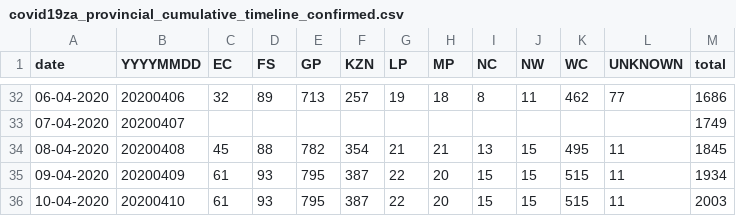
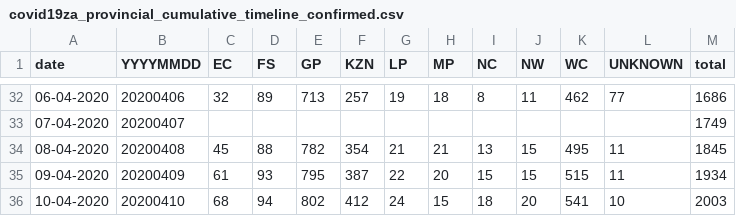
Before and after one commit to dsfsi/covid19za, a CSV file: data/covid19za_provincial_cumulative_timeline_confirmed.csv, drawn as a sheet; only a part is shown, gaps mark what is left out.

Commit message:
Update covid19za_provincial_cumulative_timeline_confirmed.csv

```diff
--- a/data/covid19za_provincial_cumulative_timeline_confirmed.csv
+++ b/data/covid19za_provincial_cumulative_timeline_confirmed.csv
@@ -35,2 +35,2 @@ date,YYYYMMDD,EC,FS,GP,KZN,LP,MP,NC,NW,WC,UNKNOWN,total
 09-04-2020,20200409,61,93,795,387,22,20,15,15,515,11,1934
-10-04-2020,20200410,61,93,795,387,22,20,15,15,515,11,2003
+10-04-2020,20200410,68,94,802,412,24,15,18,20,541,10,2003
```
